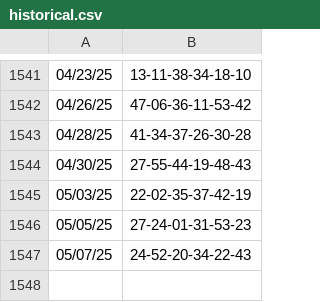
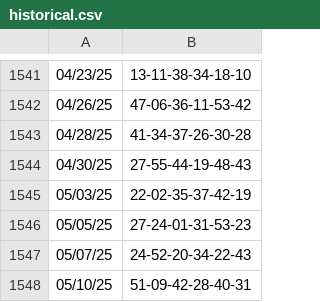
Before and after one commit to pawifinimangzimo/phillotto, a CSV file: data/historical.csv, drawn as a sheet; only a part is shown, gaps mark what is left out.

Commit message:
data update

```diff
--- a/data/historical.csv
+++ b/data/historical.csv
@@ -1547 +1547,2 @@
 05/07/25,24-52-20-34-22-43
+05/10/25,51-09-42-28-40-31
```
Also changed, not shown: 1 other file.
